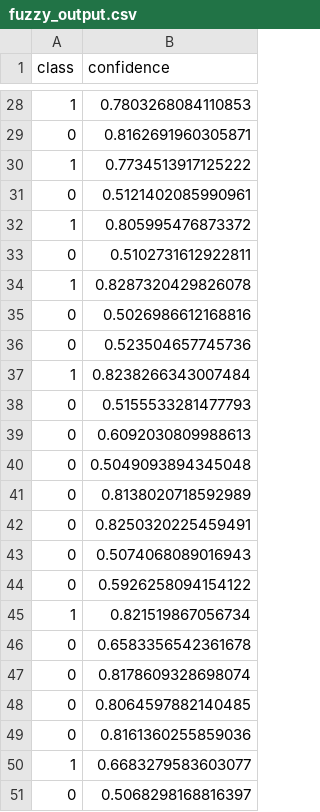
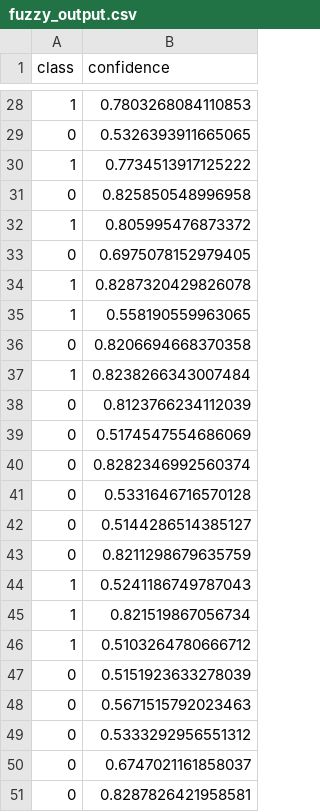
Before and after one commit to charlesluizmendes/RadnetFusion, a CSV file: outputs/fuzzy_output.csv, drawn as a sheet; only a part is shown, gaps mark what is left out; the diff covers the shown part only.

```diff
--- a/outputs/fuzzy_output.csv
+++ b/outputs/fuzzy_output.csv
@@ -28,24 +28,24 @@ class,confidence
 1,0.7803268084110853
-0,0.8162691960305871
+0,0.5326393911665065
 1,0.7734513917125222
-0,0.5121402085990961
+0,0.825850548996958
 1,0.805995476873372
-0,0.5102731612922811
+0,0.6975078152979405
 1,0.8287320429826078
-0,0.5026986612168816
-0,0.523504657745736
+1,0.558190559963065
+0,0.8206694668370358
 1,0.8238266343007484
-0,0.5155533281477793
-0,0.6092030809988613
-0,0.5049093894345048
-0,0.8138020718592989
-0,0.8250320225459491
-0,0.5074068089016943
-0,0.5926258094154122
+0,0.8123766234112039
+0,0.5174547554686069
+0,0.8282346992560374
+0,0.5331646716570128
+0,0.5144286514385127
+0,0.8211298679635759
+1,0.5241186749787043
 1,0.821519867056734
-0,0.6583356542361678
-0,0.8178609328698074
-0,0.8064597882140485
-0,0.8161360255859036
-1,0.6683279583603077
-0,0.5068298168816397
+1,0.5103264780666712
+0,0.5151923633278039
+0,0.5671515792023463
+0,0.5333292956551312
+0,0.6747021161858037
+0,0.8287826421958581
```
Also changed, not shown: 16 added rows, 16 removed rows and 3 edited cells elsewhere in this file, outputs/kalman_output.csv, 7 other files.
